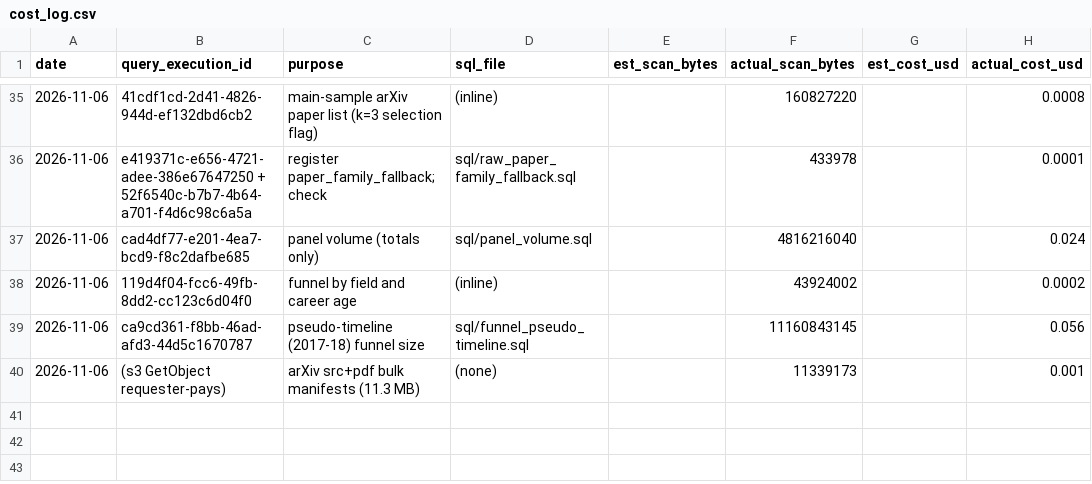
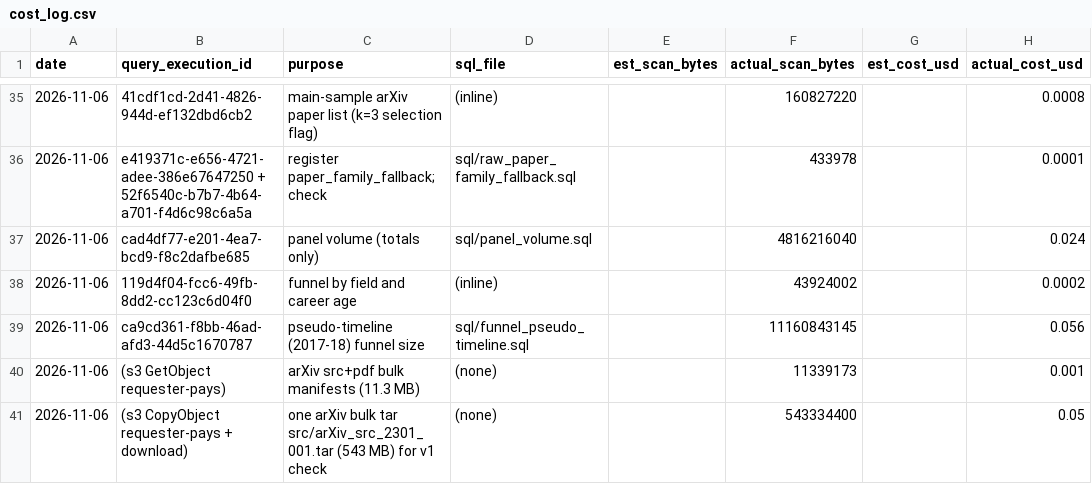
Before and after one commit to houx15/openalex-AI-science, a CSV file: reports/cost_log.csv, drawn as a sheet; only a part is shown, gaps mark what is left out.

```diff
--- a/reports/cost_log.csv
+++ b/reports/cost_log.csv
@@ -40 +40,2 @@ date,query_execution_id,purpose,sql_file,est_scan_bytes,actual_scan_bytes,est_co
 2026-11-06,(s3 GetObject requester-pays),arXiv src+pdf bulk manifests (11.3 MB),(none),,11339173,,0.001
+2026-11-06,(s3 CopyObject requester-pays + download),one arXiv bulk tar src/arXiv_src_2301_001.tar (543 MB) for v1 check,(none),,543334400,,0.05
```
Also changed, not shown: 2 other files.
